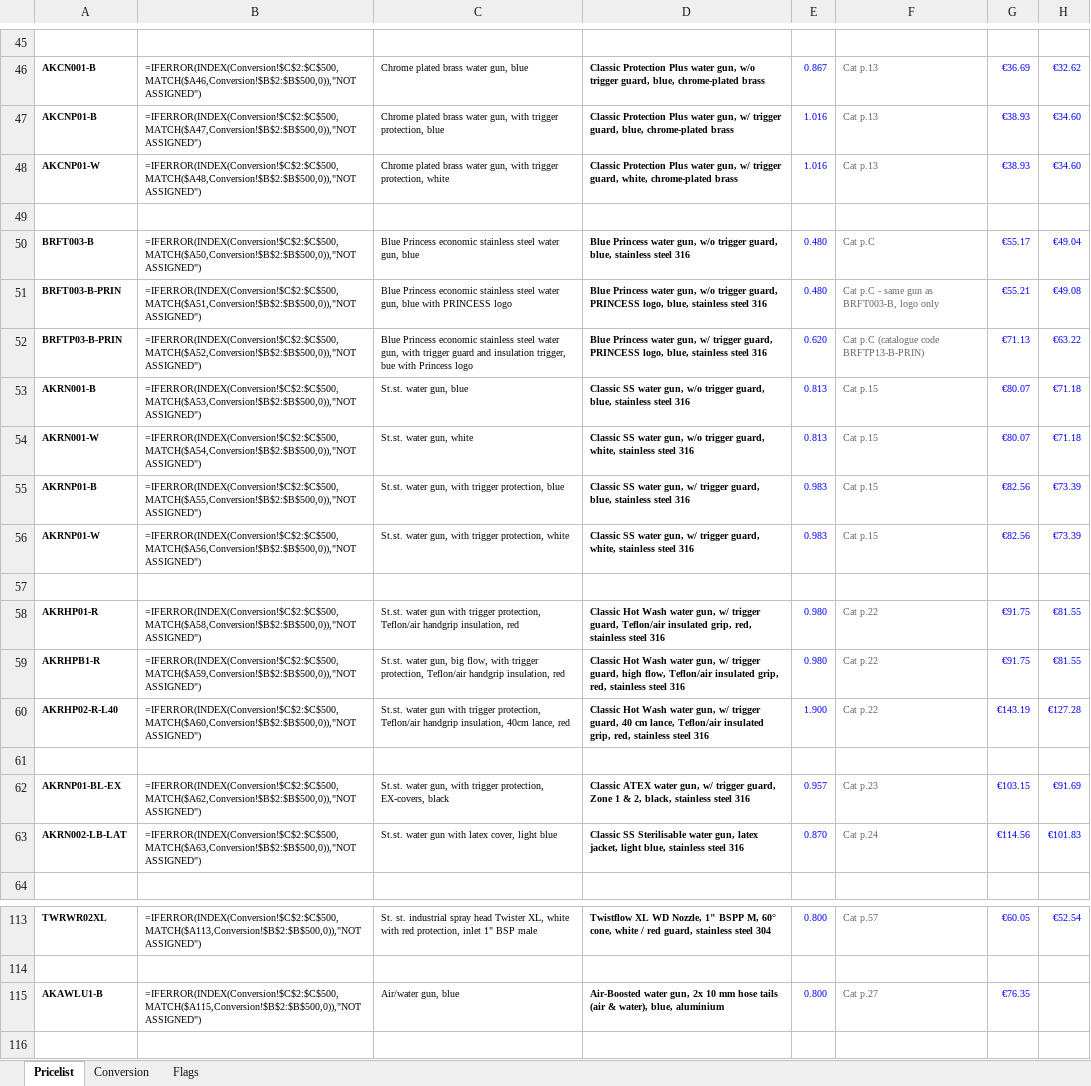
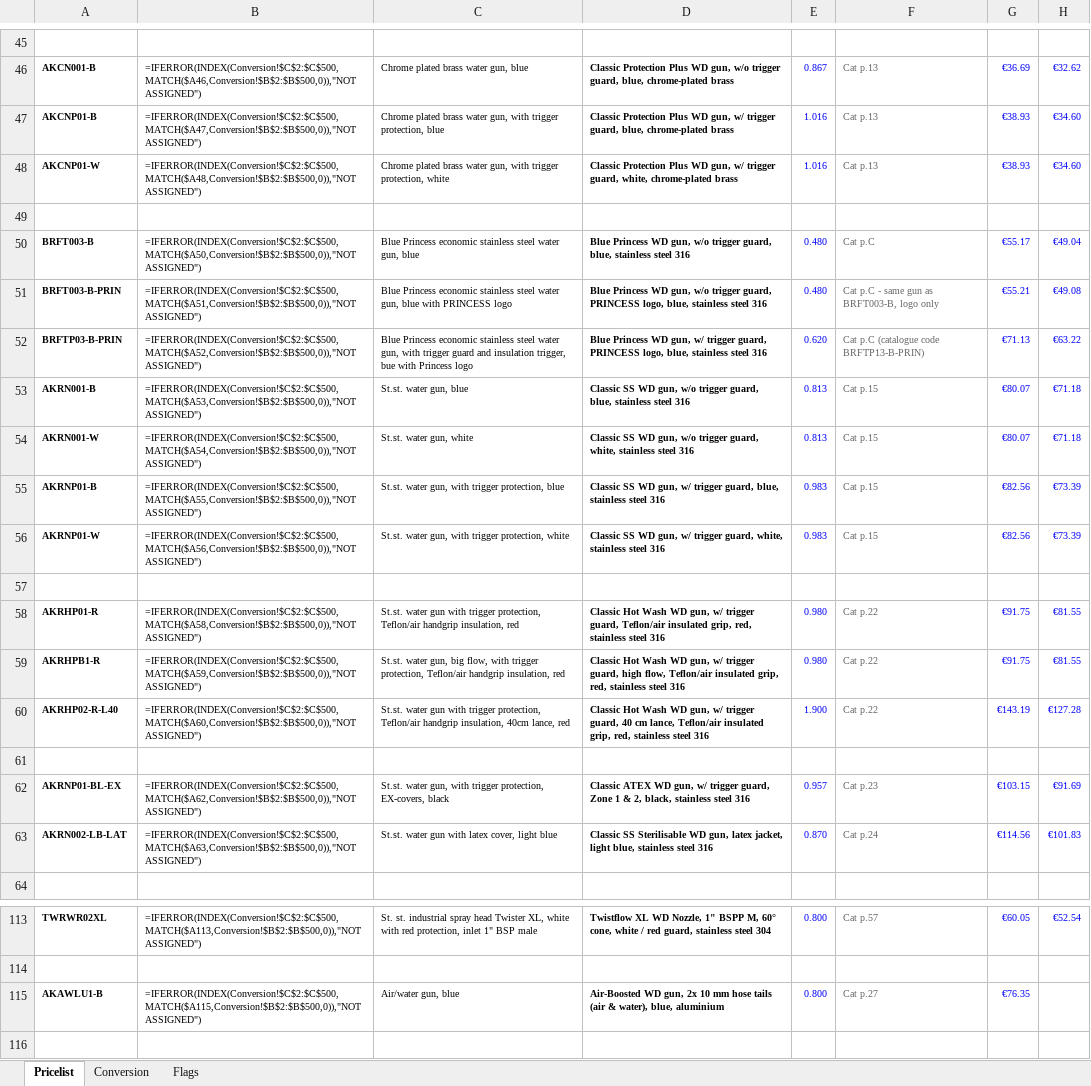
Before and after one commit to Nozzleworks/Work-in-progress, an Excel workbook: pricelists/arbo/Nozzleworks_Pricelist_AKBO_washdown_guns.xlsx, sheet Pricelist, drawn as a sheet; only a part is shown, gaps mark what is left out; values as stored, in another font and other column widths than the file's, no borders; formulas without a stored value are shown as written; conditional formats not drawn; the diff covers the shown part only; the diff names each change by its address in the sheet, - before the commit and + after, or states it on an @@ line.

```diff
--- a/pricelists/arbo/Nozzleworks_Pricelist_AKBO_washdown_guns.xlsx (sheet Pricelist)
+++ b/pricelists/arbo/Nozzleworks_Pricelist_AKBO_washdown_guns.xlsx (sheet Pricelist)
-D46: …Protection Plus water gun, w/o…
+D46: …Protection Plus WD gun, w/o…
-D47: …Protection Plus water gun, w/…
+D47: …Protection Plus WD gun, w/…
-D48: …Protection Plus water gun, w/…
+D48: …Protection Plus WD gun, w/…
-D50: Blue Princess water gun, w/o…
+D50: Blue Princess WD gun, w/o…
-D51: Blue Princess water gun, w/o…
+D51: Blue Princess WD gun, w/o…
-D52: Blue Princess water gun, w/…
+D52: Blue Princess WD gun, w/…
-D53: Classic SS water gun, w/o…
+D53: Classic SS WD gun, w/o…
-D54: Classic SS water gun, w/o…
+D54: Classic SS WD gun, w/o…
-D55: Classic SS water gun, w/…
+D55: Classic SS WD gun, w/…
-D56: Classic SS water gun, w/…
+D56: Classic SS WD gun, w/…
-D58: …Hot Wash water gun, w/…
+D58: …Hot Wash WD gun, w/…
-D59: …Hot Wash water gun, w/…
+D59: …Hot Wash WD gun, w/…
-D60: …Hot Wash water gun, w/…
+D60: …Hot Wash WD gun, w/…
-D62: Classic ATEX water gun, w/…
+D62: Classic ATEX WD gun, w/…
-D63: …SS Sterilisable water gun, latex…
+D63: …SS Sterilisable WD gun, latex…
-D115: Air-Boosted water gun, 2x…
+D115: Air-Boosted WD gun, 2x…
```
Also changed, not shown: 33 edited cells elsewhere in this sheet, 1 other file.
